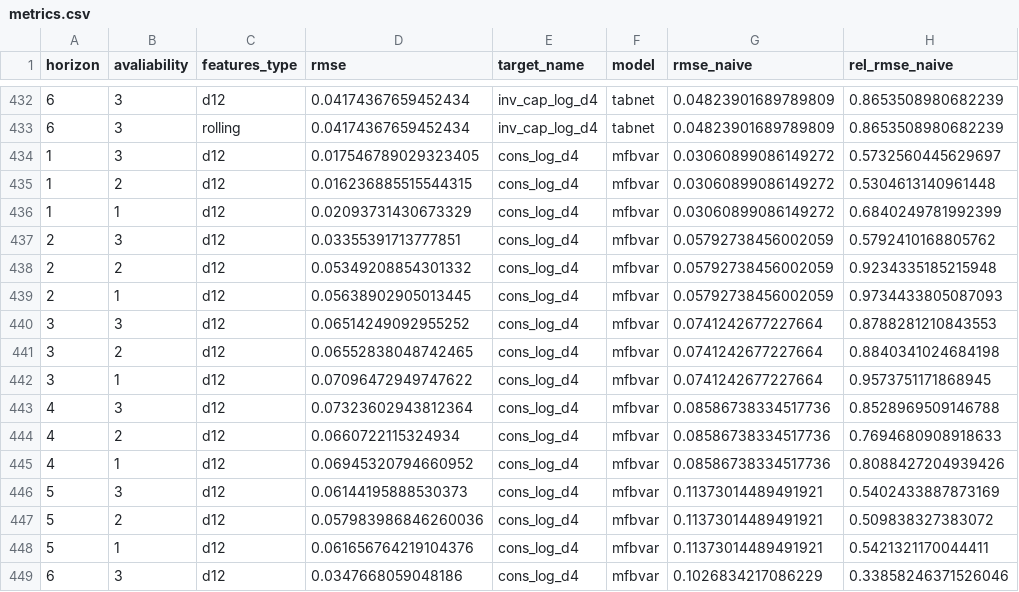
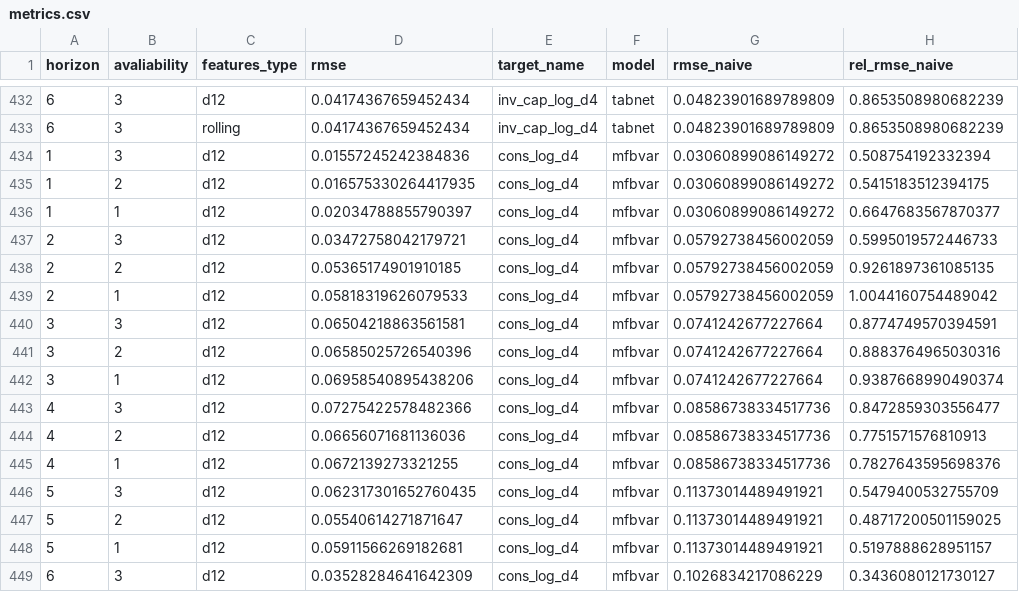
Before and after one commit to fokinikita/russia_forecasting, a CSV file: preds/metrics.csv, drawn as a sheet; only a part is shown, gaps mark what is left out; the diff covers the shown part only.

```diff
--- a/preds/metrics.csv
+++ b/preds/metrics.csv
@@ -433,17 +433,17 @@ horizon,avaliability,features_type,rmse,target_name,model,rmse_naive,rel_rmse_na
 6,3,rolling,0.04174367659452434,inv_cap_log_d4,tabnet,0.04823901689789809,0.8653508980682239
-1,3,d12,0.017546789029323405,cons_log_d4,mfbvar,0.03060899086149272,0.5732560445629697
-1,2,d12,0.016236885515544315,cons_log_d4,mfbvar,0.03060899086149272,0.5304613140961448
-1,1,d12,0.02093731430673329,cons_log_d4,mfbvar,0.03060899086149272,0.6840249781992399
-2,3,d12,0.03355391713777851,cons_log_d4,mfbvar,0.05792738456002059,0.5792410168805762
-2,2,d12,0.05349208854301332,cons_log_d4,mfbvar,0.05792738456002059,0.9234335185215948
-2,1,d12,0.05638902905013445,cons_log_d4,mfbvar,0.05792738456002059,0.9734433805087093
-3,3,d12,0.06514249092955252,cons_log_d4,mfbvar,0.0741242677227664,0.8788281210843553
-3,2,d12,0.06552838048742465,cons_log_d4,mfbvar,0.0741242677227664,0.8840341024684198
-3,1,d12,0.07096472949747622,cons_log_d4,mfbvar,0.0741242677227664,0.9573751171868945
-4,3,d12,0.07323602943812364,cons_log_d4,mfbvar,0.08586738334517736,0.8528969509146788
-4,2,d12,0.0660722115324934,cons_log_d4,mfbvar,0.08586738334517736,0.7694680908918633
-4,1,d12,0.06945320794660952,cons_log_d4,mfbvar,0.08586738334517736,0.8088427204939426
-5,3,d12,0.06144195888530373,cons_log_d4,mfbvar,0.11373014489491921,0.5402433887873169
-5,2,d12,0.057983986846260036,cons_log_d4,mfbvar,0.11373014489491921,0.509838327383072
-5,1,d12,0.061656764219104376,cons_log_d4,mfbvar,0.11373014489491921,0.5421321170044411
-6,3,d12,0.0347668059048186,cons_log_d4,mfbvar,0.1026834217086229,0.33858246371526046
+1,3,d12,0.01557245242384836,cons_log_d4,mfbvar,0.03060899086149272,0.508754192332394
+1,2,d12,0.016575330264417935,cons_log_d4,mfbvar,0.03060899086149272,0.5415183512394175
+1,1,d12,0.02034788855790397,cons_log_d4,mfbvar,0.03060899086149272,0.6647683567870377
+2,3,d12,0.03472758042179721,cons_log_d4,mfbvar,0.05792738456002059,0.5995019572446733
+2,2,d12,0.05365174901910185,cons_log_d4,mfbvar,0.05792738456002059,0.9261897361085135
+2,1,d12,0.05818319626079533,cons_log_d4,mfbvar,0.05792738456002059,1.0044160754489042
+3,3,d12,0.06504218863561581,cons_log_d4,mfbvar,0.0741242677227664,0.8774749570394591
+3,2,d12,0.06585025726540396,cons_log_d4,mfbvar,0.0741242677227664,0.8883764965030316
+3,1,d12,0.06958540895438206,cons_log_d4,mfbvar,0.0741242677227664,0.9387668990490374
+4,3,d12,0.07275422578482366,cons_log_d4,mfbvar,0.08586738334517736,0.8472859303556477
+4,2,d12,0.06656071681136036,cons_log_d4,mfbvar,0.08586738334517736,0.7751571576810913
+4,1,d12,0.0672139273321255,cons_log_d4,mfbvar,0.08586738334517736,0.7827643595698376
+5,3,d12,0.062317301652760435,cons_log_d4,mfbvar,0.11373014489491921,0.5479400532755709
+5,2,d12,0.05540614271871647,cons_log_d4,mfbvar,0.11373014489491921,0.48717200501159025
+5,1,d12,0.05911566269182681,cons_log_d4,mfbvar,0.11373014489491921,0.5197888628951157
+6,3,d12,0.03528284641642309,cons_log_d4,mfbvar,0.1026834217086229,0.3436080121730127
```
Also changed, not shown: 48 moved rows and 112 edited cells elsewhere in this file, 2 other files.
